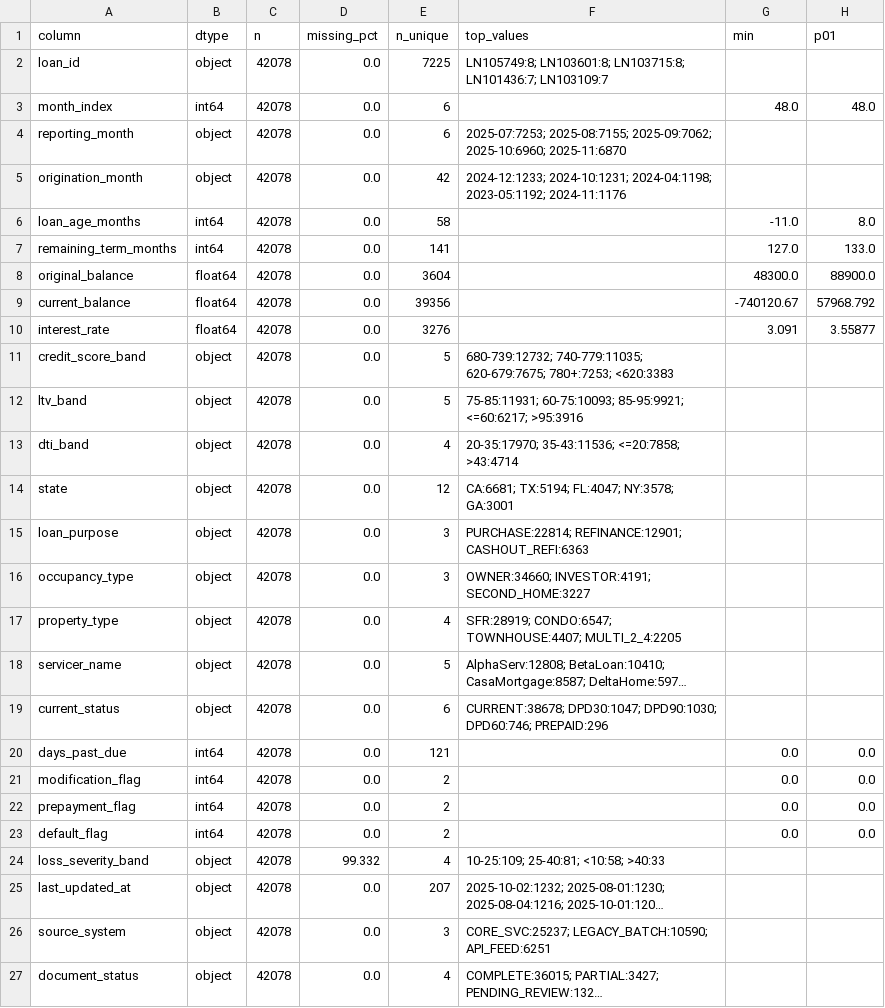
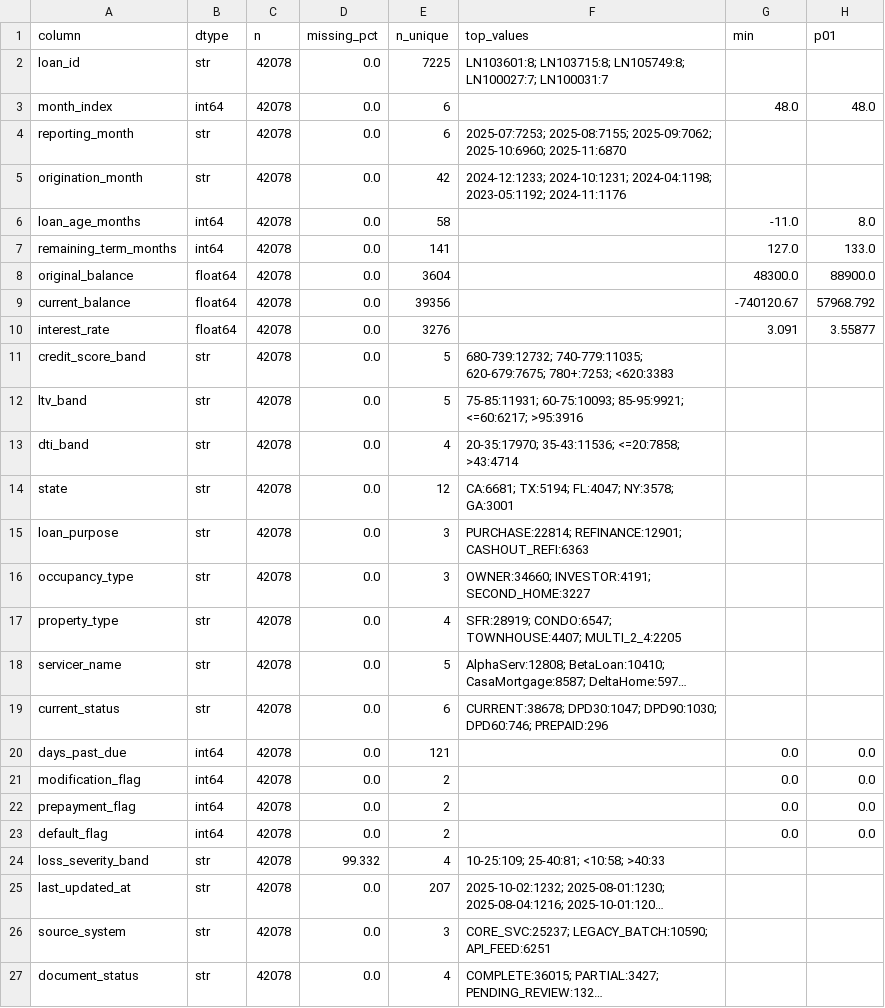
Before and after one commit to Harsh067899/Intain_Round_2_Prototype_Harsh, a CSV file: reports/artifacts/column_profile_test.csv, drawn as a sheet; only a part is shown; long unchanged cells end in …; the diff names each change by its address in the sheet, - before the commit and + after, or states it on an @@ line.

```diff
--- a/reports/artifacts/column_profile_test.csv
+++ b/reports/artifacts/column_profile_test.csv
-B2 (dtype): object
+B2 (dtype): str
-F2 (top_values): LN105749:8; LN103601:8; LN103715:8; LN101436:7; LN103109:7
+F2 (top_values): LN103601:8; LN103715:8; LN105749:8; LN100027:7; LN100031:7
-B4:B5 (dtype): object
+B4:B5 (dtype): str
-B11:B19 (dtype): object
+B11:B19 (dtype): str
-B24:B27 (dtype): object
+B24:B27 (dtype): str
```
Also changed, not shown: reports/artifacts/anomaly_eval.csv, reports/artifacts/column_profile_train.csv, 31 other files.
